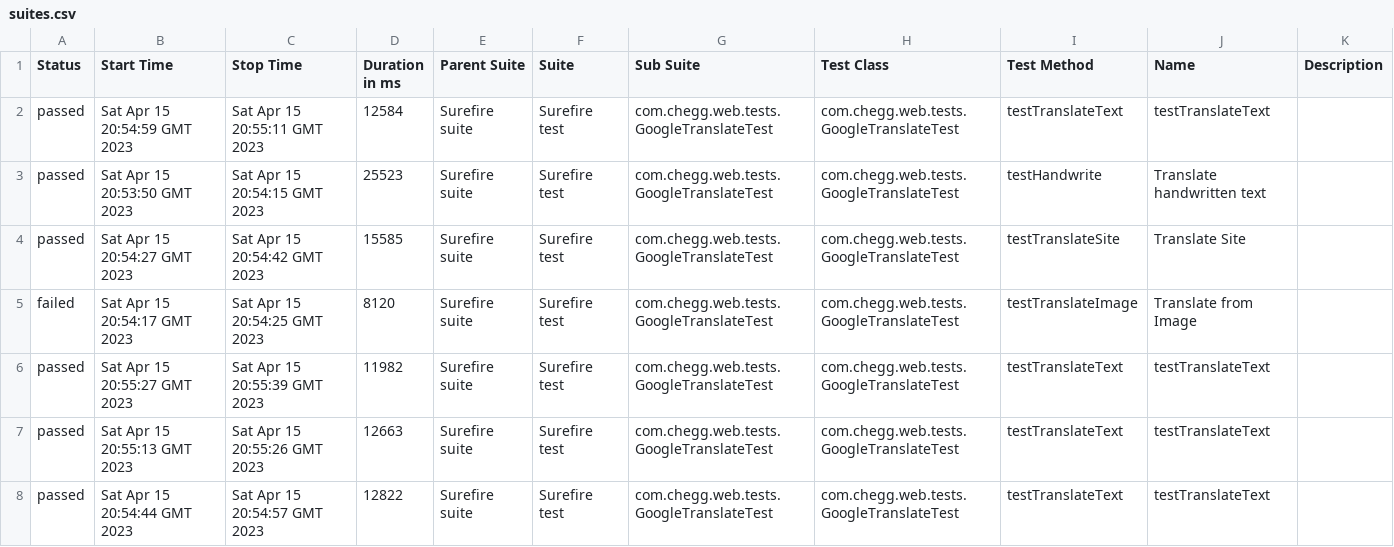
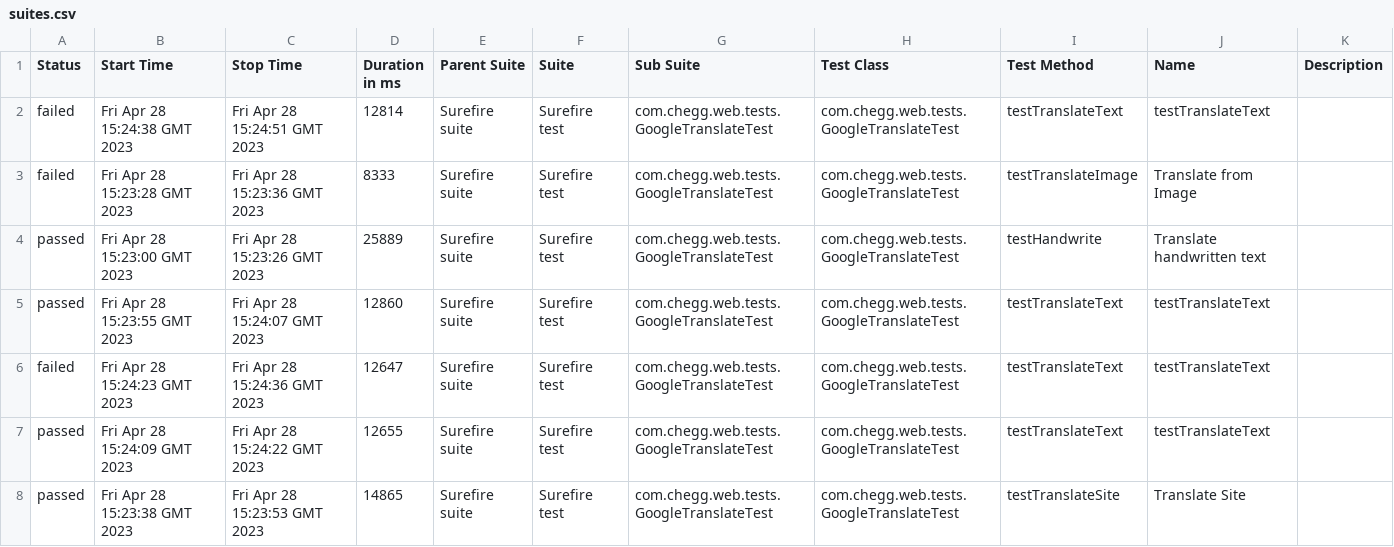
Before and after one commit to palchisky-alex/CheggMaven, a CSV file: 44/data/suites.csv, drawn as a sheet.

```diff
--- a/44/data/suites.csv
+++ b/44/data/suites.csv
@@ -1,8 +1,8 @@
 "Status","Start Time","Stop Time","Duration in ms","Parent Suite","Suite","Sub Suite","Test Class","Test Method","Name","Description"
-"passed","Sat Apr 15 20:54:59 GMT 2023","Sat Apr 15 20:55:11 GMT 2023","12584","Surefire suite","Surefire test","com.chegg.web.tests.GoogleTranslateTest","com.chegg.web.tests.GoogleTranslateTest","testTranslateText","testTranslateText",""
-"passed","Sat Apr 15 20:53:50 GMT 2023","Sat Apr 15 20:54:15 GMT 2023","25523","Surefire suite","Surefire test","com.chegg.web.tests.GoogleTranslateTest","com.chegg.web.tests.GoogleTranslateTest","testHandwrite","Translate handwritten text",""
-"passed","Sat Apr 15 20:54:27 GMT 2023","Sat Apr 15 20:54:42 GMT 2023","15585","Surefire suite","Surefire test","com.chegg.web.tests.GoogleTranslateTest","com.chegg.web.tests.GoogleTranslateTest","testTranslateSite","Translate Site",""
-"failed","Sat Apr 15 20:54:17 GMT 2023","Sat Apr 15 20:54:25 GMT 2023","8120","Surefire suite","Surefire test","com.chegg.web.tests.GoogleTranslateTest","com.chegg.web.tests.GoogleTranslateTest","testTranslateImage","Translate from Image",""
-"passed","Sat Apr 15 20:55:27 GMT 2023","Sat Apr 15 20:55:39 GMT 2023","11982","Surefire suite","Surefire test","com.chegg.web.tests.GoogleTranslateTest","com.chegg.web.tests.GoogleTranslateTest","testTranslateText","testTranslateText",""
-"passed","Sat Apr 15 20:55:13 GMT 2023","Sat Apr 15 20:55:26 GMT 2023","12663","Surefire suite","Surefire test","com.chegg.web.tests.GoogleTranslateTest","com.chegg.web.tests.GoogleTranslateTest","testTranslateText","testTranslateText",""
-"passed","Sat Apr 15 20:54:44 GMT 2023","Sat Apr 15 20:54:57 GMT 2023","12822","Surefire suite","Surefire test","com.chegg.web.tests.GoogleTranslateTest","com.chegg.web.tests.GoogleTranslateTest","testTranslateText","testTranslateText",""
+"failed","Fri Apr 28 15:24:38 GMT 2023","Fri Apr 28 15:24:51 GMT 2023","12814","Surefire suite","Surefire test","com.chegg.web.tests.GoogleTranslateTest","com.chegg.web.tests.GoogleTranslateTest","testTranslateText","testTranslateText",""
+"failed","Fri Apr 28 15:23:28 GMT 2023","Fri Apr 28 15:23:36 GMT 2023","8333","Surefire suite","Surefire test","com.chegg.web.tests.GoogleTranslateTest","com.chegg.web.tests.GoogleTranslateTest","testTranslateImage","Translate from Image",""
+"passed","Fri Apr 28 15:23:00 GMT 2023","Fri Apr 28 15:23:26 GMT 2023","25889","Surefire suite","Surefire test","com.chegg.web.tests.GoogleTranslateTest","com.chegg.web.tests.GoogleTranslateTest","testHandwrite","Translate handwritten text",""
+"passed","Fri Apr 28 15:23:55 GMT 2023","Fri Apr 28 15:24:07 GMT 2023","12860","Surefire suite","Surefire test","com.chegg.web.tests.GoogleTranslateTest","com.chegg.web.tests.GoogleTranslateTest","testTranslateText","testTranslateText",""
+"failed","Fri Apr 28 15:24:23 GMT 2023","Fri Apr 28 15:24:36 GMT 2023","12647","Surefire suite","Surefire test","com.chegg.web.tests.GoogleTranslateTest","com.chegg.web.tests.GoogleTranslateTest","testTranslateText","testTranslateText",""
+"passed","Fri Apr 28 15:24:09 GMT 2023","Fri Apr 28 15:24:22 GMT 2023","12655","Surefire suite","Surefire test","com.chegg.web.tests.GoogleTranslateTest","com.chegg.web.tests.GoogleTranslateTest","testTranslateText","testTranslateText",""
+"passed","Fri Apr 28 15:23:38 GMT 2023","Fri Apr 28 15:23:53 GMT 2023","14865","Surefire suite","Surefire test","com.chegg.web.tests.GoogleTranslateTest","com.chegg.web.tests.GoogleTranslateTest","testTranslateSite","Translate Site",""
```
Also changed, not shown: 44/data/behaviors.csv, 48 other files.
